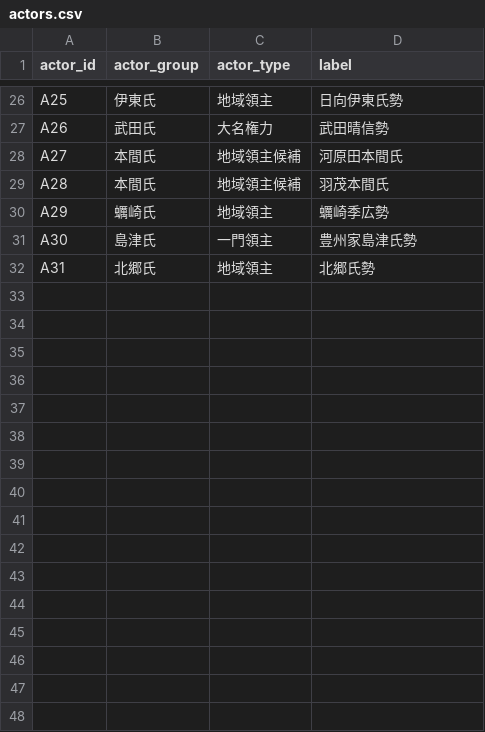
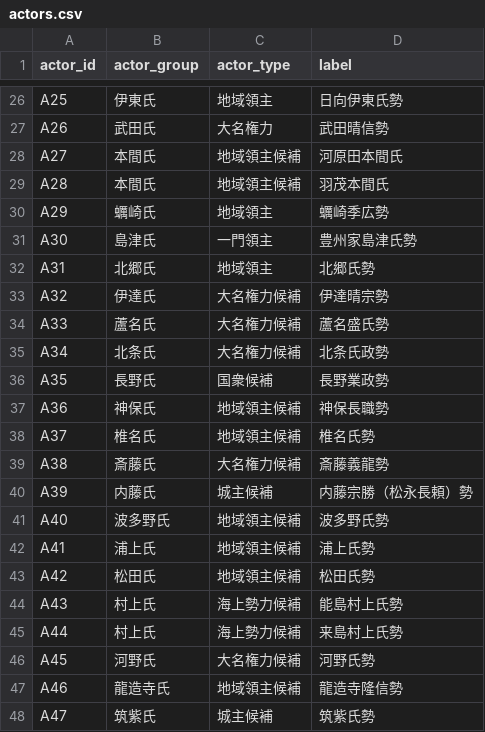
Before and after one commit to kudamb-oss/sengoku-influence-atlas, a CSV file: data/actors.csv, drawn as a sheet; only a part is shown, gaps mark what is left out; the diff names each change by its address in the sheet, - before the commit and + after, or states it on an @@ line.

```diff
--- a/data/actors.csv
+++ b/data/actors.csv
+row 33: A32 | 伊達氏 | 大名権力候補 | 伊達晴宗勢
+row 34: A33 | 蘆名氏 | 大名権力候補 | 蘆名盛氏勢
+row 35: A34 | 北条氏 | 大名権力候補 | 北条氏政勢
+row 36: A35 | 長野氏 | 国衆候補 | 長野業政勢
+row 37: A36 | 神保氏 | 地域領主候補 | 神保長職勢
+row 38: A37 | 椎名氏 | 地域領主候補 | 椎名氏勢
+row 39: A38 | 斎藤氏 | 大名権力候補 | 斎藤義龍勢
+row 40: A39 | 内藤氏 | 城主候補 | 内藤宗勝（松永長頼）勢
+row 41: A40 | 波多野氏 | 地域領主候補 | 波多野氏勢
+row 42: A41 | 浦上氏 | 地域領主候補 | 浦上氏勢
+row 43: A42 | 松田氏 | 地域領主候補 | 松田氏勢
+row 44: A43 | 村上氏 | 海上勢力候補 | 能島村上氏勢
+row 45: A44 | 村上氏 | 海上勢力候補 | 来島村上氏勢
+row 46: A45 | 河野氏 | 大名権力候補 | 河野氏勢
+row 47: A46 | 龍造寺氏 | 地域領主候補 | 龍造寺隆信勢
+row 48: A47 | 筑紫氏 | 城主候補 | 筑紫氏勢
```
Also changed, not shown: data/coverage_1560.csv, data/evidence_1560.csv, 3 other files.
